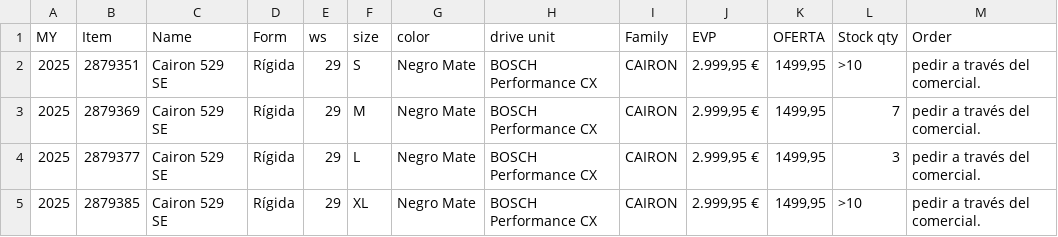
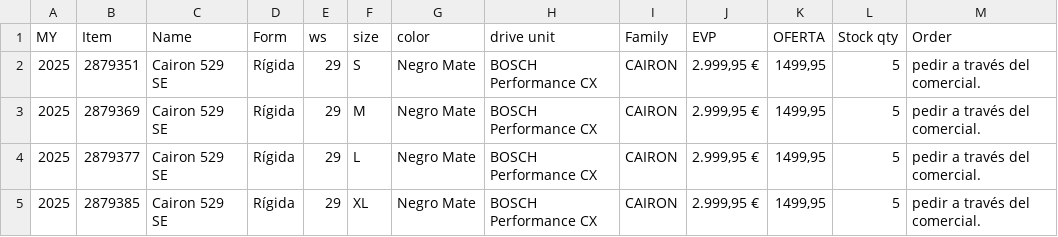
Before and after one commit to proffectiv/update_inventory, a CSV file: test_file.csv, drawn as a sheet.

Commit message:
Update test_file.csv

```diff
--- a/test_file.csv
+++ b/test_file.csv
@@ -1,5 +1,5 @@
 MY,Item,Name,Form,ws,size,color,drive unit, Family,EVP,OFERTA,Stock qty,Order
-2025,2879351,Cairon 529 SE,Rígida,29,S,Negro Mate,BOSCH Performance CX,CAIRON,"  2.999,95 € ","1499,95",>10,pedir a través del comercial.
-2025,2879369,Cairon 529 SE,Rígida,29,M,Negro Mate,BOSCH Performance CX,CAIRON,"  2.999,95 € ","1499,95",7,pedir a través del comercial.
-2025,2879377,Cairon 529 SE,Rígida,29,L,Negro Mate,BOSCH Performance CX,CAIRON,"  2.999,95 € ","1499,95",3,pedir a través del comercial.
-2025,2879385,Cairon 529 SE,Rígida,29,XL,Negro Mate,BOSCH Performance CX,CAIRON,"  2.999,95 € ","1499,95",>10,pedir a través del comercial.
+2025,2879351,Cairon 529 SE,Rígida,29,S,Negro Mate,BOSCH Performance CX,CAIRON,"  2.999,95 € ","1499,95",5,pedir a través del comercial.
+2025,2879369,Cairon 529 SE,Rígida,29,M,Negro Mate,BOSCH Performance CX,CAIRON,"  2.999,95 € ","1499,95",5,pedir a través del comercial.
+2025,2879377,Cairon 529 SE,Rígida,29,L,Negro Mate,BOSCH Performance CX,CAIRON,"  2.999,95 € ","1499,95",5,pedir a través del comercial.
+2025,2879385,Cairon 529 SE,Rígida,29,XL,Negro Mate,BOSCH Performance CX,CAIRON,"  2.999,95 € ","1499,95",5,pedir a través del comercial.
```
